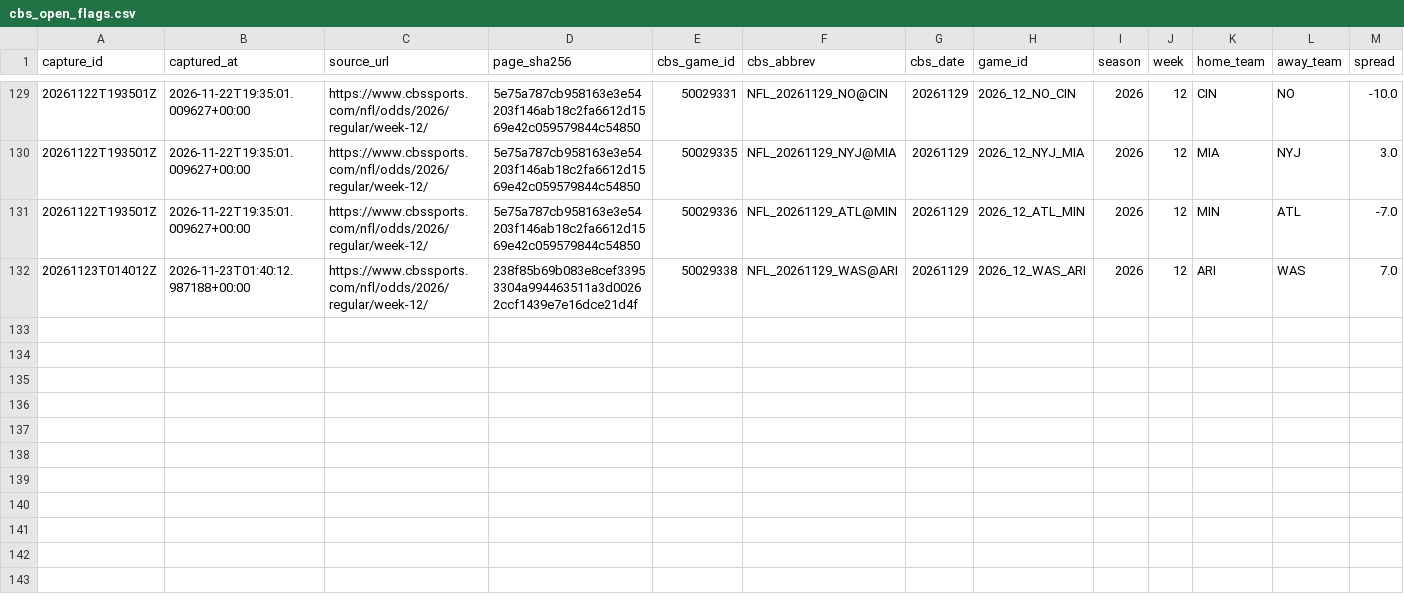
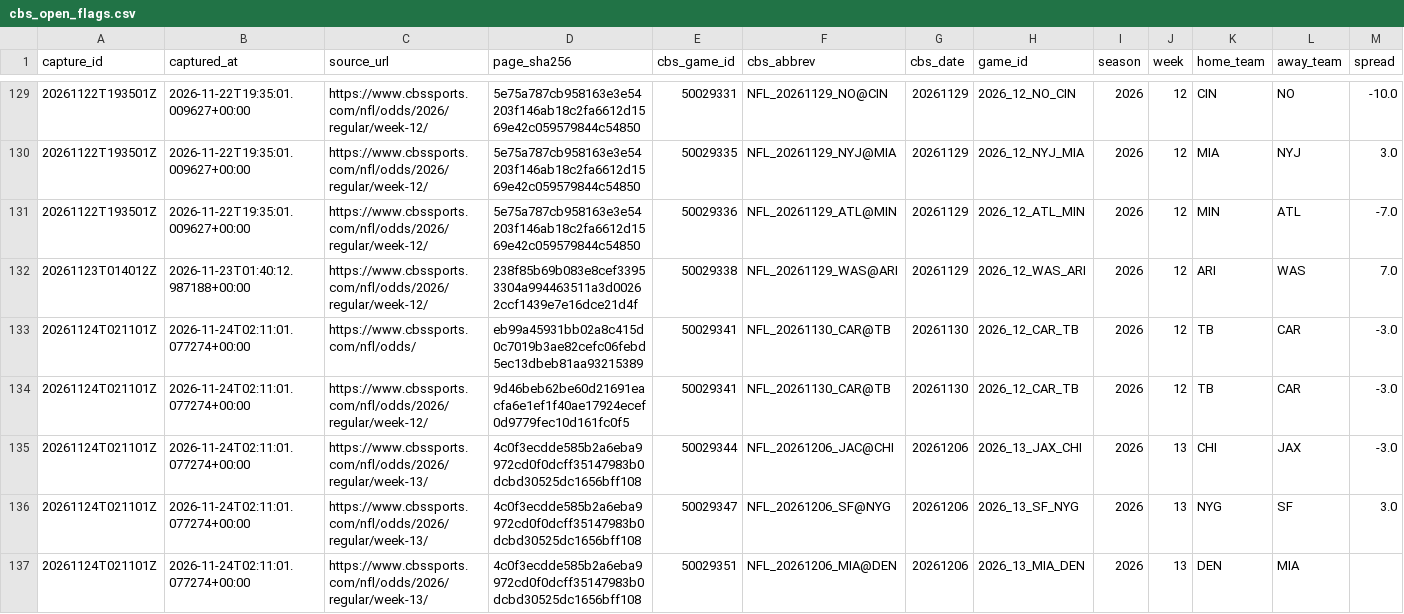
Before and after one commit to wbblanck/NFL_ATS, a CSV file: data/lines/cbs_open_flags.csv, drawn as a sheet; only a part is shown, gaps mark what is left out; rows hold the shown columns only; the diff names each change by its address in the sheet, - before the commit and + after, or states it on an @@ line.

```diff
--- a/data/lines/cbs_open_flags.csv
+++ b/data/lines/cbs_open_flags.csv
+row 133: 20261124T021101Z | 2026-11-24T02:11:01.077274+00:00 | https://www.cbssports.com/nfl/odds/ | eb99a45931bb02a8c415d0c7019b3ae82cefc06febd5ec13dbeb81aa93215389 | 50029341 | NFL_20261130_CAR@TB | 20261130 | 2026_12_CAR_TB | 2026 | 12 | TB | CAR | -3.0
+row 134: 20261124T021101Z | 2026-11-24T02:11:01.077274+00:00 | https://www.cbssports.com/nfl/odds/2026/regular/week-12/ | 9d46beb62be60d21691eacfa6e1ef1f40ae17924ecef0d9779fec10d161fc0f5 | 50029341 | NFL_20261130_CAR@TB | 20261130 | 2026_12_CAR_TB | 2026 | 12 | TB | CAR | -3.0
+row 135: 20261124T021101Z | 2026-11-24T02:11:01.077274+00:00 | https://www.cbssports.com/nfl/odds/2026/regular/week-13/ | 4c0f3ecdde585b2a6eba9972cd0f0dcff35147983b0dcbd30525dc1656bff108 | 50029344 | NFL_20261206_JAC@CHI | 20261206 | 2026_13_JAX_CHI | 2026 | 13 | CHI | JAX | -3.0
+row 136: 20261124T021101Z | 2026-11-24T02:11:01.077274+00:00 | https://www.cbssports.com/nfl/odds/2026/regular/week-13/ | 4c0f3ecdde585b2a6eba9972cd0f0dcff35147983b0dcbd30525dc1656bff108 | 50029347 | NFL_20261206_SF@NYG | 20261206 | 2026_13_SF_NYG | 2026 | 13 | NYG | SF | 3.0
+row 137: 20261124T021101Z | 2026-11-24T02:11:01.077274+00:00 | https://www.cbssports.com/nfl/odds/2026/regular/week-13/ | 4c0f3ecdde585b2a6eba9972cd0f0dcff35147983b0dcbd30525dc1656bff108 | 50029351 | NFL_20261206_MIA@DEN | 20261206 | 2026_13_MIA_DEN | 2026 | 13 | DEN | MIA
```
Also changed, not shown: data/lines/cbs_open_frozen.csv, data/lines/raw_cbs/index.csv, 4 other files.
